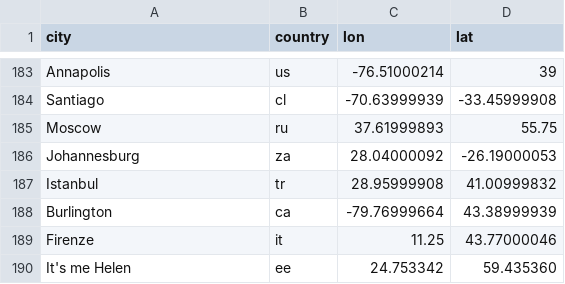
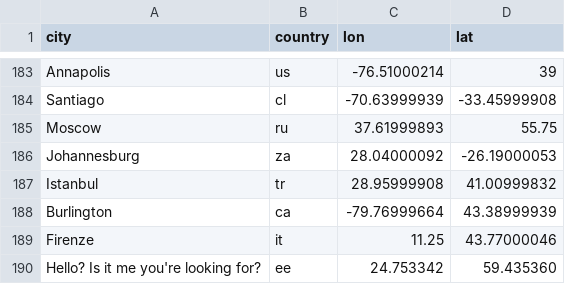
Before and after one commit to hhabakuk/meet_data, a CSV file: public/map/cities.csv, drawn as a sheet; only a part is shown, gaps mark what is left out.

```diff
--- a/public/map/cities.csv
+++ b/public/map/cities.csv
@@ -189,2 +189,2 @@ Burlington,ca,-79.76999664,43.38999939
 Firenze,it,11.25,43.77000046
-It's me Helen,ee,24.753342,59.435360
+Hello? Is it me you're looking for?,ee,24.753342,59.435360
```
Also changed, not shown: 12 other files.
